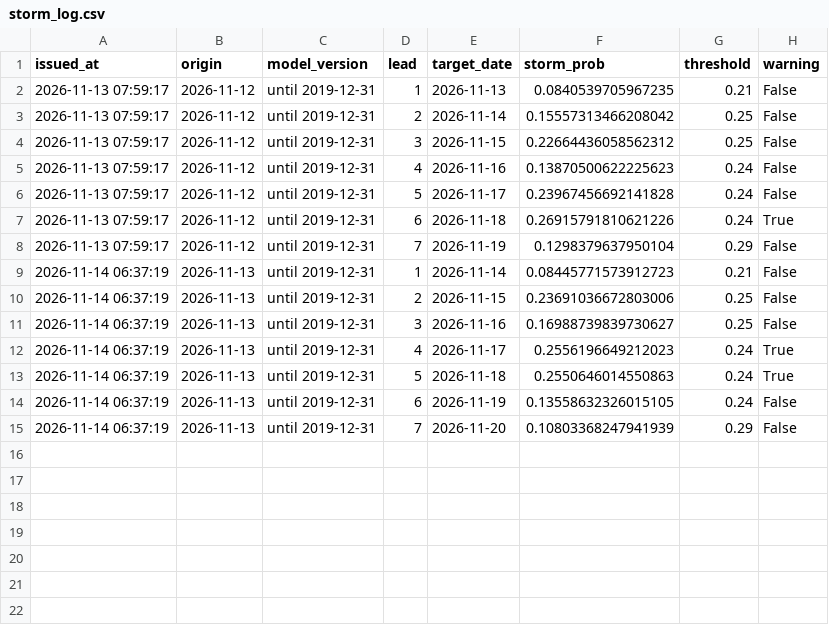
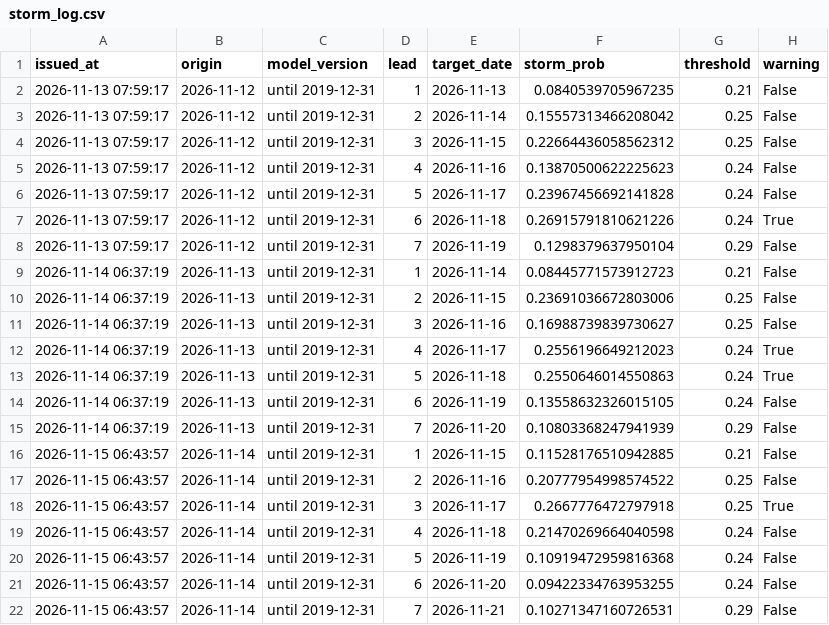
Before and after one commit to Syeda-Aliza-Ayaz/Tormenta, a CSV file: forecasts/storm_log.csv, drawn as a sheet; the diff names each change by its address in the sheet, - before the commit and + after, or states it on an @@ line.

```diff
--- a/forecasts/storm_log.csv
+++ b/forecasts/storm_log.csv
+row 16: 2026-11-15 06:43:57 | 2026-11-14 | until 2019-12-31 | 1 | 2026-11-15 | 0.11528176510942885 | 0.21 | False
+row 17: 2026-11-15 06:43:57 | 2026-11-14 | until 2019-12-31 | 2 | 2026-11-16 | 0.20777954998574522 | 0.25 | False
+row 18: 2026-11-15 06:43:57 | 2026-11-14 | until 2019-12-31 | 3 | 2026-11-17 | 0.2667776472797918 | 0.25 | True
+row 19: 2026-11-15 06:43:57 | 2026-11-14 | until 2019-12-31 | 4 | 2026-11-18 | 0.21470269664040598 | 0.24 | False
+row 20: 2026-11-15 06:43:57 | 2026-11-14 | until 2019-12-31 | 5 | 2026-11-19 | 0.10919472959816368 | 0.24 | False
+row 21: 2026-11-15 06:43:57 | 2026-11-14 | until 2019-12-31 | 6 | 2026-11-20 | 0.09422334763953255 | 0.24 | False
+row 22: 2026-11-15 06:43:57 | 2026-11-14 | until 2019-12-31 | 7 | 2026-11-21 | 0.10271347160726531 | 0.29 | False
```
Also changed, not shown: forecasts/noaa_live.csv, forecasts/recent.csv, 4 other files.
